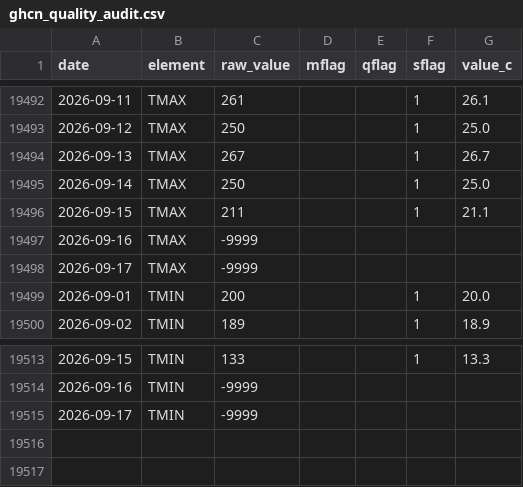
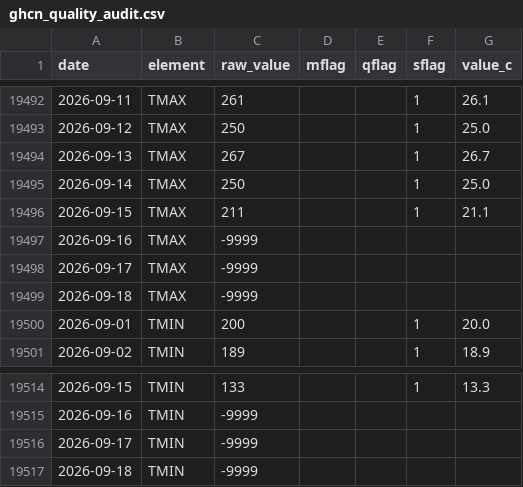
Before and after one commit to xuxingcheng/weather-derivatives-portfolio, a CSV file: data/processed/ghcn_quality_audit.csv, drawn as a sheet; only a part is shown, gaps mark what is left out.

```diff
--- a/data/processed/ghcn_quality_audit.csv
+++ b/data/processed/ghcn_quality_audit.csv
@@ -19498,2 +19498,3 @@ date,element,raw_value,mflag,qflag,sflag,value_c
 2026-09-17,TMAX,-9999,,,,
+2026-09-18,TMAX,-9999,,,,
 2026-09-01,TMIN,200,,,1,20.0
@@ -19515 +19516,2 @@ date,element,raw_value,mflag,qflag,sflag,value_c
 2026-09-17,TMIN,-9999,,,,
+2026-09-18,TMIN,-9999,,,,
```
Also changed, not shown: data/processed/daily_comparison.csv, data/processed/ghcn_daily.csv, 56 other files.
